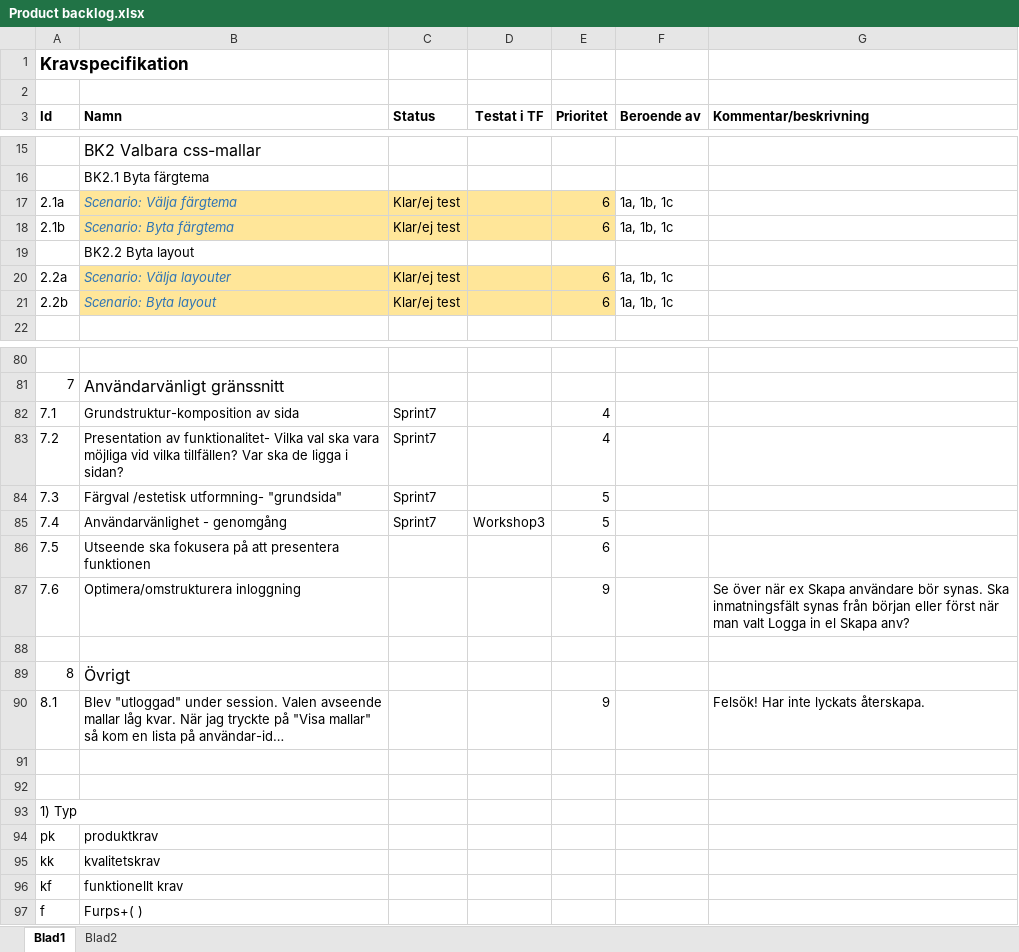
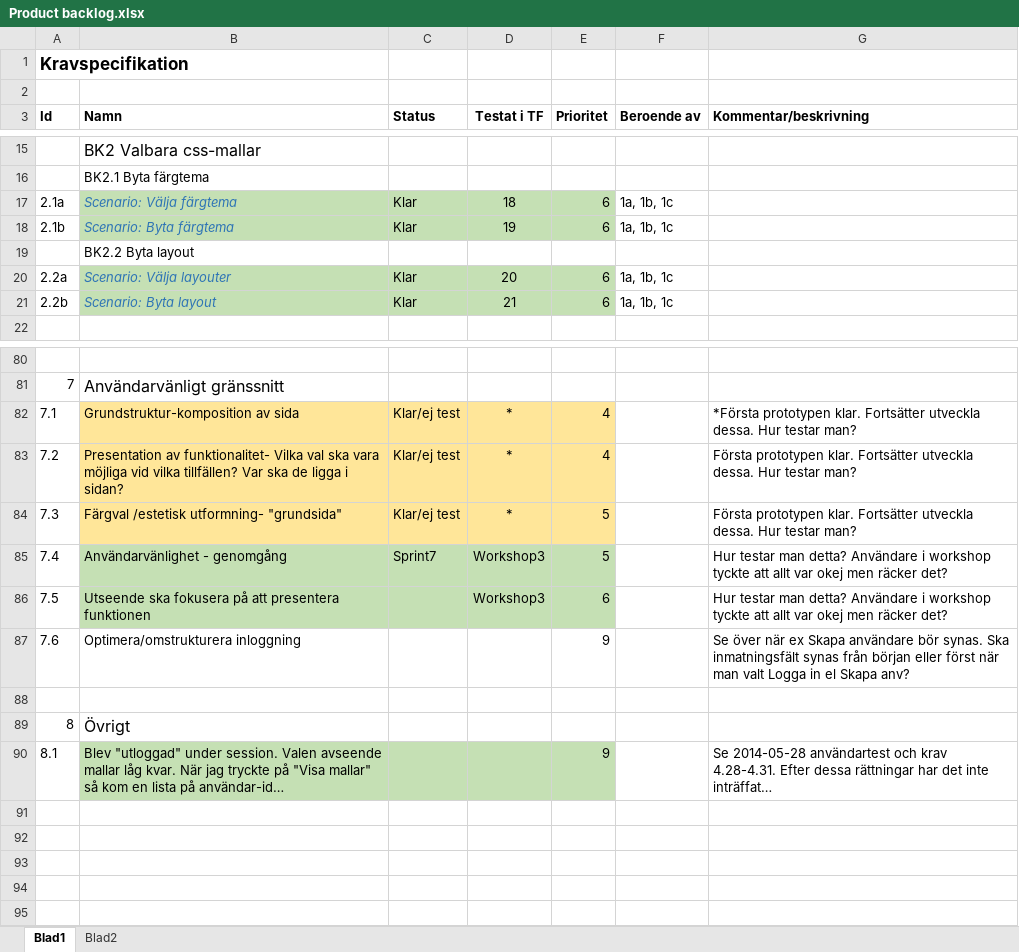
Before and after one commit to lo222fj/Mallgrodan, an Excel workbook: Product backlog.xlsx, sheet Blad1, drawn as a sheet; only a part is shown, gaps mark what is left out; values as stored, in another font and other column widths than the file's, no borders; the diff covers the shown part only; the diff names each change by its address in the sheet, - before the commit and + after, or states it on an @@ line.

```diff
--- a/Product backlog.xlsx (sheet Blad1)
+++ b/Product backlog.xlsx (sheet Blad1)
-B17:E18 fill: #FFE699
+B17:E18 fill: #C5E0B4
-C17:C18 (Status): Klar/ej test
+C17:C18 (Status): Klar
-D17 (Testat i TF): (empty)
+D17 (Testat i TF): 18
-D18 (Testat i TF): (empty)
+D18 (Testat i TF): 19
-B20:E21 fill: #FFE699
+B20:E21 fill: #C5E0B4
-C20:C21 (Status): Klar/ej test
+C20:C21 (Status): Klar
-D20 (Testat i TF): (empty)
+D20 (Testat i TF): 20
-D21 (Testat i TF): (empty)
+D21 (Testat i TF): 21
-B82:E84 fill: none
+B82:E84 fill: #FFE699
-C82:C84 (Status): Sprint7
+C82:C84 (Status): Klar/ej test
-D82:D84 (Testat i TF): (empty)
+D82:D84 (Testat i TF): *
-G82 (Kommentar/beskrivning): (empty)
+G82 (Kommentar/beskrivning): *Första prototypen klar. Fortsätter utveckla dessa. Hur testar man?
-G83:G84 (Kommentar/beskrivning): (empty)
+G83:G84 (Kommentar/beskrivning): Första prototypen klar. Fortsätter utveckla dessa. Hur testar man?
-B85:E86 fill: none
+B85:E86 fill: #C5E0B4
-G85:G86 (Kommentar/beskrivning): (empty)
+G85:G86 (Kommentar/beskrivning): Hur testar man detta? Användare i workshop tyckte att allt var okej men räcker det?
-D86 (Testat i TF): (empty)
+D86 (Testat i TF): Workshop3
-B90:E90 fill: none
+B90:E90 fill: #C5E0B4
-G90 (Kommentar/beskrivning): Felsök! Har inte lyckats återskapa.
+G90 (Kommentar/beskrivning): Se 2014-05-28 användartest och krav 4.28-4.31. Efter dessa rättningar har det inte inträffat…
-row 91: (empty)
-row 92: (empty)
-row 93: 1) Typ
-row 94: pk | produktkrav
-row 95: kk | kvalitetskrav
-row 96: kf | funktionellt krav
-row 97: f | Furps+( )
```
Also changed, not shown: 8 edited cells and cell formats elsewhere in this sheet, sprintBacklogTime.xlsx, tester.xlsx.
